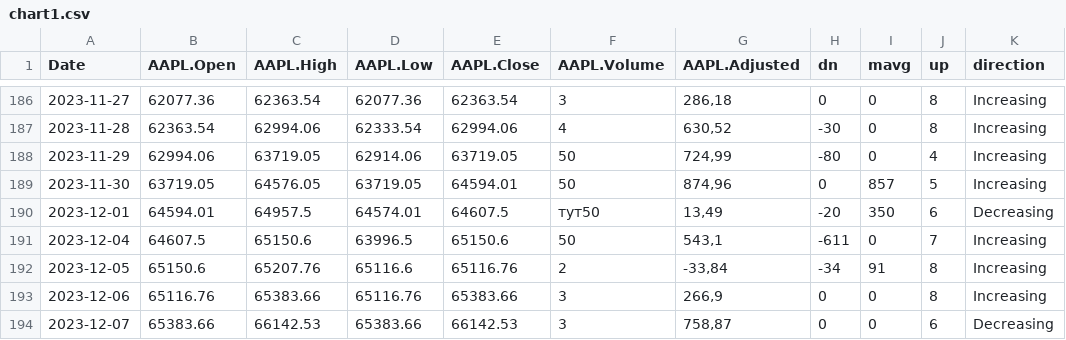
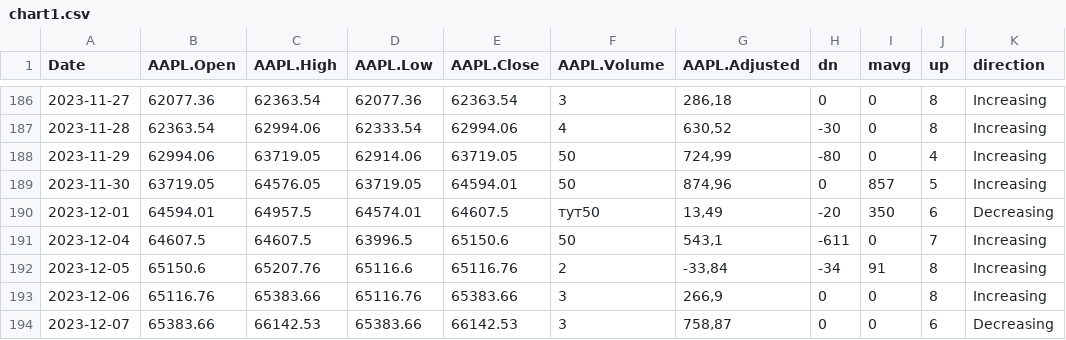
Before and after one commit to Vadyaki/Japanese_candles, a CSV file: chart1.csv, drawn as a sheet; only a part is shown, gaps mark what is left out.

Commit message:
Update chart1.csv

```diff
--- a/chart1.csv
+++ b/chart1.csv
@@ -190,3 +190,3 @@ Date,AAPL.Open,AAPL.High,AAPL.Low,AAPL.Close,AAPL.Volume,AAPL.Adjusted,dn,mavg,u
 2023-12-01,64594.01,64957.5,64574.01,64607.5,тут50,"13,49",-20,350,6,Decreasing
-2023-12-04,64607.5,65150.6,63996.5,65150.6,50,"543,1",-611,0,7,Increasing
+2023-12-04,64607.5,64607.5,63996.5,65150.6,50,"543,1",-611,0,7,Increasing
 2023-12-05,65150.6,65207.76,65116.6,65116.76,2,"-33,84",-34,91,8,Increasing
```
